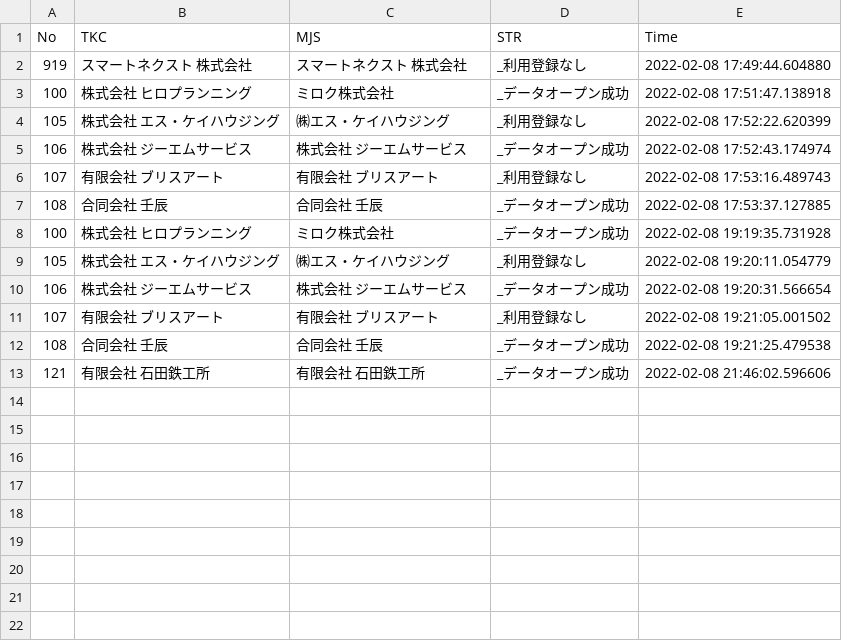
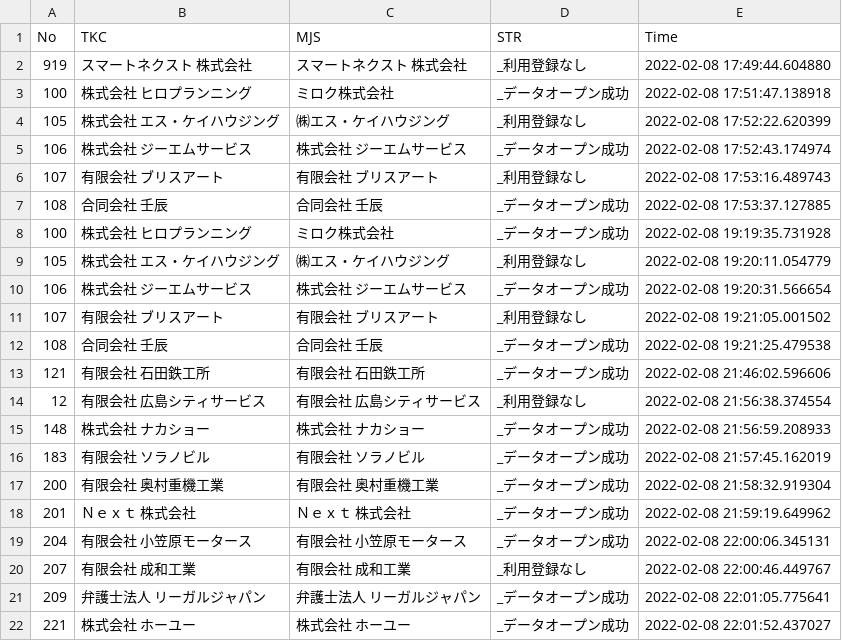
Before and after one commit to hasegawakaikeirpa/RPAScript, a CSV file: RPAPhoto/MJS_DensiSinkoku/ActionLog/Log.csv, drawn as a sheet.

```diff
--- a/RPAPhoto/MJS_DensiSinkoku/ActionLog/Log.csv
+++ b/RPAPhoto/MJS_DensiSinkoku/ActionLog/Log.csv
@@ -13 +13,10 @@
 121,有限会社　石田鉄工所,有限会社　石田鉄工所,_データオープン成功,2022-02-08 21:46:02.596606
+12,有限会社　広島シティサービス,有限会社　広島シティサービス,_利用登録なし,2022-02-08 21:56:38.374554
+148,株式会社　ナカショー,株式会社　ナカショー,_データオープン成功,2022-02-08 21:56:59.208933
+183,有限会社　ソラノビル,有限会社　ソラノビル,_データオープン成功,2022-02-08 21:57:45.162019
+200,有限会社　奥村重機工業,有限会社　奥村重機工業,_データオープン成功,2022-02-08 21:58:32.919304
+201,Ｎｅｘｔ　株式会社,Ｎｅｘｔ　株式会社,_データオープン成功,2022-02-08 21:59:19.649962
+204,有限会社　小笠原モータース,有限会社　小笠原モータース,_データオープン成功,2022-02-08 22:00:06.345131
+207,有限会社　成和工業,有限会社　成和工業,_利用登録なし,2022-02-08 22:00:46.449767
+209,弁護士法人　リーガルジャパン,弁護士法人　リーガルジャパン,_データオープン成功,2022-02-08 22:01:05.775641
+221,株式会社　ホーユー,株式会社　ホーユー,_データオープン成功,2022-02-08 22:01:52.437027
```
Also changed, not shown: 2 other files.
